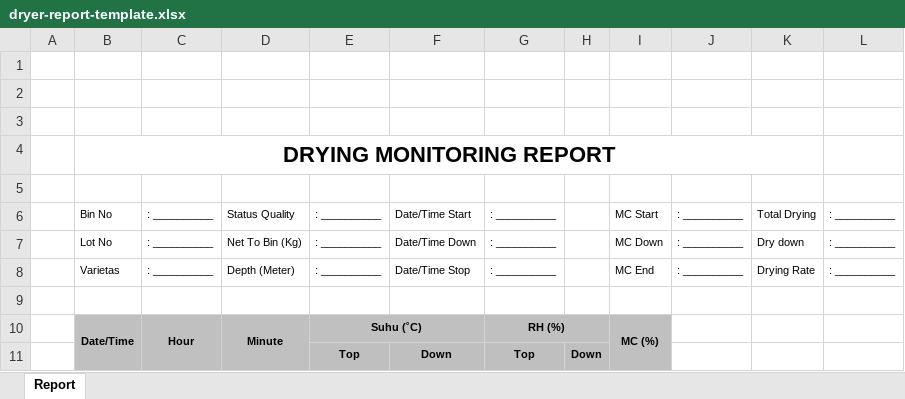
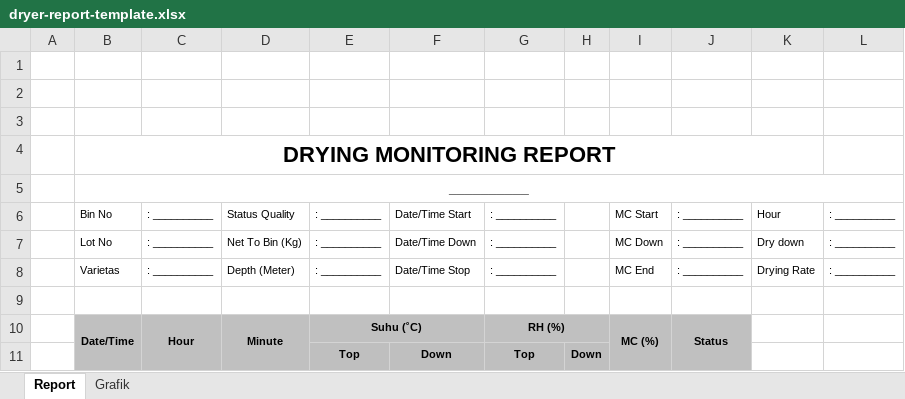
Before and after one commit to zanra2401/dryer_monitoring, an Excel workbook: public/templates/dryer-report-template.xlsx, sheet Report, drawn as a sheet; values as stored, in another font and other column widths than the file's, no borders; charts and pictures not drawn; the diff names each change by its address in the sheet, - before the commit and + after, or states it on an @@ line.

```diff
--- a/public/templates/dryer-report-template.xlsx (sheet Report)
+++ b/public/templates/dryer-report-template.xlsx (sheet Report)
+sheet tab: Grafik
-B5: (empty)
+B5: __________
+B5:L5 merged
-K6: Total Drying
+K6: Hour
-J10: (empty)
+J10: Status
-J10 fill: none
+J10 fill: #C0C0C0
+J10:J11 merged
```
Also changed, not shown: charts or pictures, 6 other files.
